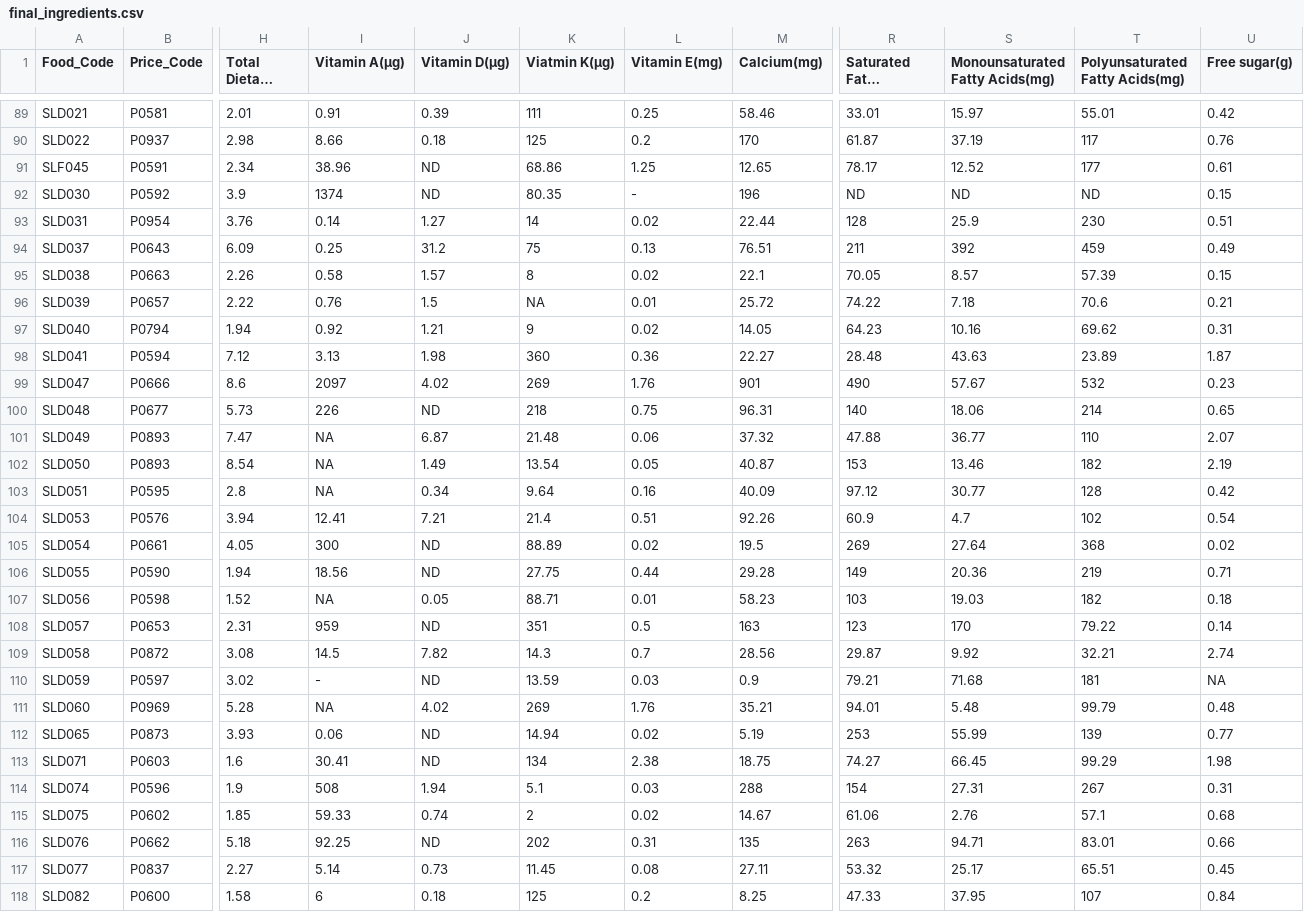
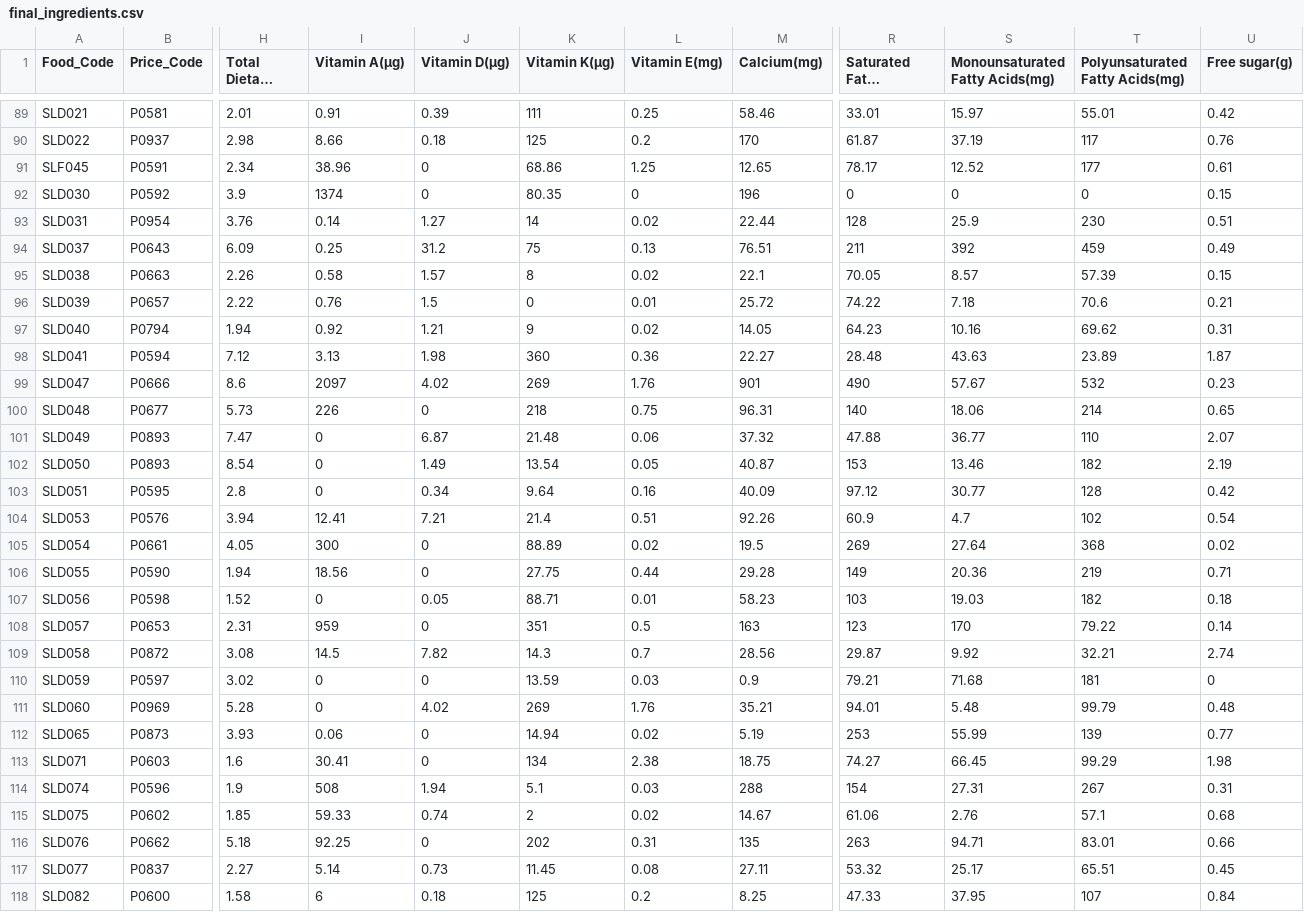
Before and after one commit to pinsara-aasith/coolmeal, a CSV file: data-analytics/datasets/ingredients/final_ingredients.csv, drawn as a sheet; only a part is shown, gaps mark what is left out; long unchanged cells end in …; the diff covers the shown part only; the diff names each change by its address in the sheet, - before the commit and + after, or states it on an @@ line.

```diff
--- a/data-analytics/datasets/ingredients/final_ingredients.csv
+++ b/data-analytics/datasets/ingredients/final_ingredients.csv
-K1: Viatmin K(µg)
+K1: Vitamin K(µg)
-J91:J92 (Vitamin D(µg)): ND
+J91:J92 (Vitamin D(µg)): 0
-L92 (Vitamin E(mg)): -
+L92 (Vitamin E(mg)): 0
-R92 (Saturated Fatty Acids(mg)): ND
+R92 (Saturated Fatty Acids(mg)): 0
-S92 (Monounsaturated Fatty Acids(mg)): ND
+S92 (Monounsaturated Fatty Acids(mg)): 0
-T92 (Polyunsaturated Fatty Acids(mg)): ND
+T92 (Polyunsaturated Fatty Acids(mg)): 0
-K96 (Vitamin K(µg)): NA
+K96 (Vitamin K(µg)): 0
-J100 (Vitamin D(µg)): ND
+J100 (Vitamin D(µg)): 0
-I101:I103 (Vitamin A(µg)): NA
+I101:I103 (Vitamin A(µg)): 0
-J105:J106 (Vitamin D(µg)): ND
+J105:J106 (Vitamin D(µg)): 0
-I107 (Vitamin A(µg)): NA
+I107 (Vitamin A(µg)): 0
-J108 (Vitamin D(µg)): ND
+J108 (Vitamin D(µg)): 0
-I110 (Vitamin A(µg)): -
+I110 (Vitamin A(µg)): 0
-J110 (Vitamin D(µg)): ND
+J110 (Vitamin D(µg)): 0
-U110 (Free sugar(g)): NA
+U110 (Free sugar(g)): 0
-I111 (Vitamin A(µg)): NA
+I111 (Vitamin A(µg)): 0
-J112:J113 (Vitamin D(µg)): ND
+J112:J113 (Vitamin D(µg)): 0
-J116 (Vitamin D(µg)): ND
+J116 (Vitamin D(µg)): 0
```
Also changed, not shown: 102 edited cells elsewhere in this file, data-analytics/datasets/ingredients/ingredients.csv.
